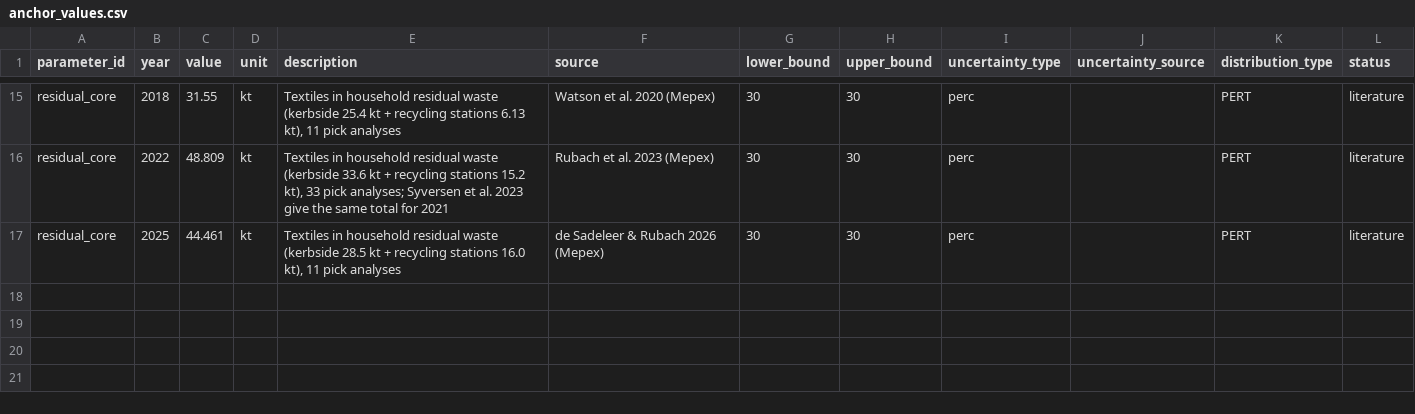
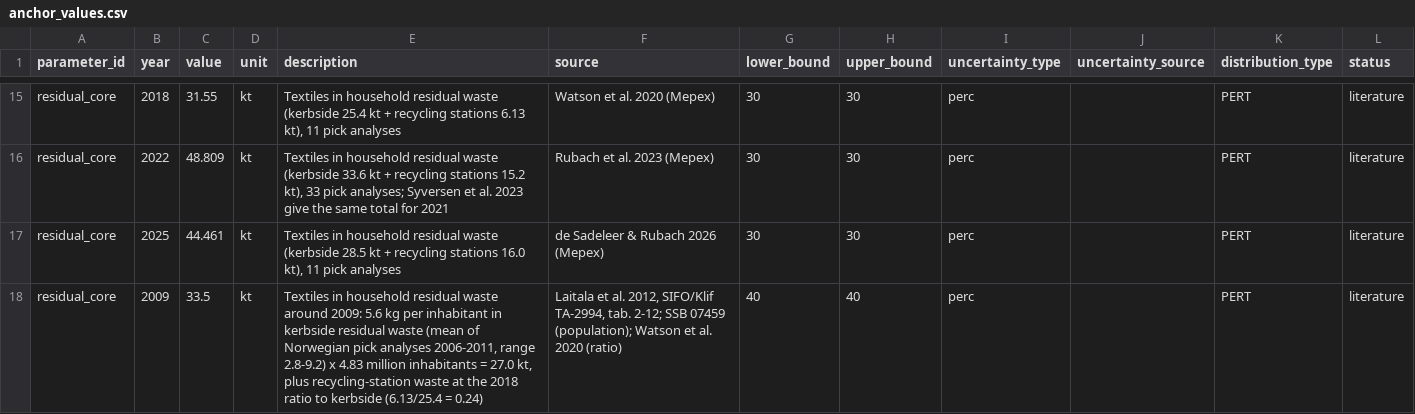
Before and after one commit to aroyne/TekstilMFA, a CSV file: data_files/anchor_values.csv, drawn as a sheet; only a part is shown, gaps mark what is left out.

```diff
--- a/data_files/anchor_values.csv
+++ b/data_files/anchor_values.csv
@@ -17 +17,2 @@ residual_core,2022,48.809,kt,"Textiles in household residual waste (kerbside 33.
 residual_core,2025,44.461,kt,"Textiles in household residual waste (kerbside 28.5 kt + recycling stations 16.0 kt), 11 pick analyses",de Sadeleer & Rubach 2026 (Mepex),30,30,perc,,PERT,literature
+residual_core,2009,33.5,kt,"Textiles in household residual waste around 2009: 5.6 kg per inhabitant in kerbside residual waste (mean of Norwegian pick analyses 2006-2011, range 2.8-9.2) x 4.83 million inhabitants = 27.0 kt, plus recycling-station waste at the 2018 ratio to kerbside (6.13/25.4 = 0.24)","Laitala et al. 2012, SIFO/Klif TA-2994, tab. 2-12; SSB 07459 (population); Watson et al. 2020 (ratio)",40,40,perc,,PERT,literature
```
Also changed, not shown: output_files/MC_summary.csv, 7 other files.
